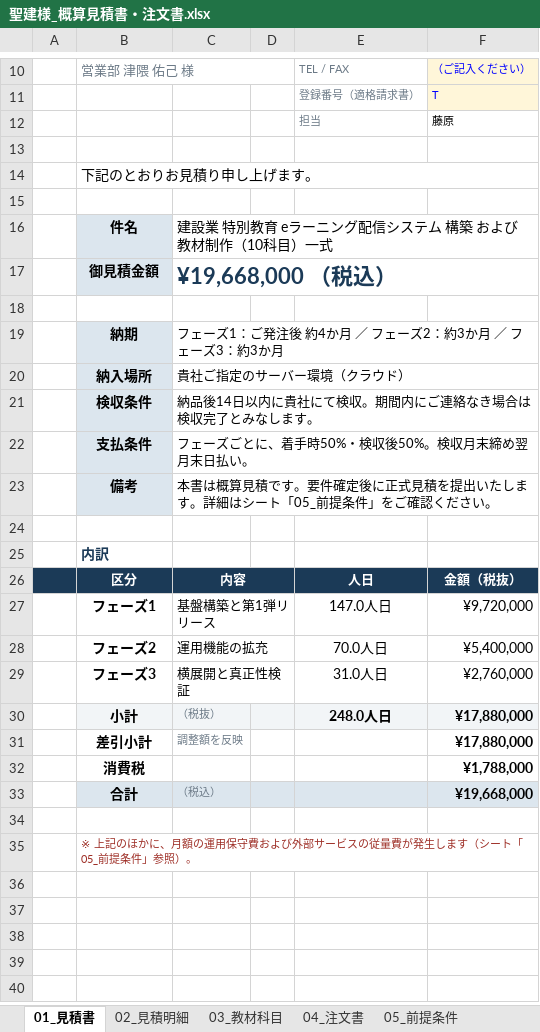
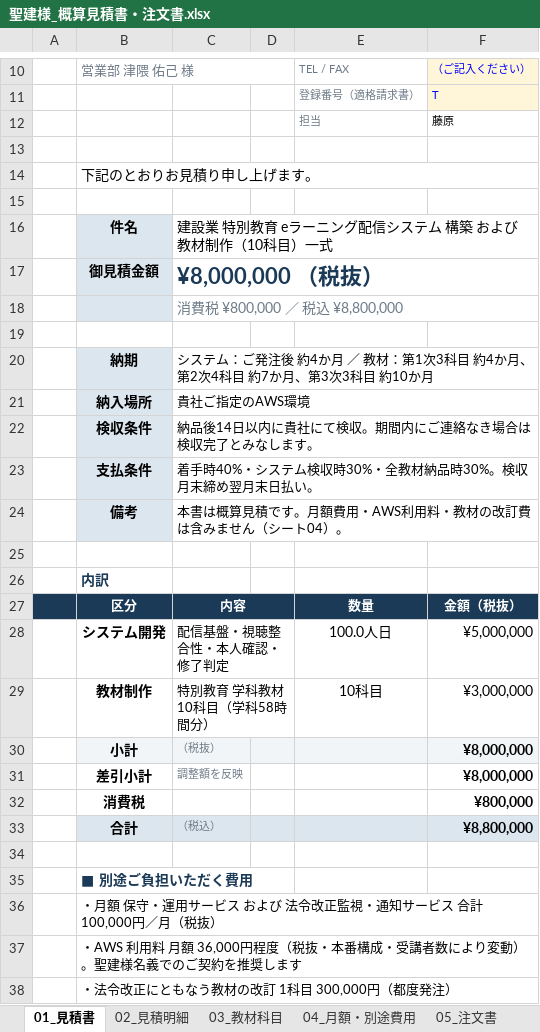
Before and after one commit to fujiwara-superior/-, an Excel workbook: quote/聖建様_概算見積書・注文書.xlsx, sheet 01_見積書, drawn as a sheet; only a part is shown, gaps mark what is left out; values as stored, in another font and other column widths than the file's, no borders; removed rows and columns are numbered as before the commit, all else as after; the diff names each change by its address in the sheet, - before the commit and + after, or states it on an @@ line.

```diff
--- a/quote/聖建様_概算見積書・注文書.xlsx (sheet 01_見積書)
+++ b/quote/聖建様_概算見積書・注文書.xlsx (sheet 01_見積書)
-sheet tab: 04_注文書
+sheet tab: 04_月額・別途費用
-sheet tab: 05_前提条件
+sheet tab: 05_注文書
-C17: ¥19,668,000 （税込）
+C17: ¥8,000,000 （税抜）
+row 18:  |  | 消費税 ¥800,000 ／ 税込 ¥8,800,000
-C20: フェーズ1：ご発注後 約4か月 ／ フェーズ2：約3か月 ／ フェーズ3：約3か月
+C20: システム：ご発注後 約4か月 ／ 教材：第1次3科目 約4か月、第2次4科目 約7か月、第3次3科目 約10か月
-C21: 貴社ご指定のサーバー環境（クラウド）
+C21: 貴社ご指定のAWS環境
-C23: フェーズごとに、着手時50%・検収後50%。検収月末締め翌月末日払い。
+C23: 着手時40%・システム検収時30%・全教材納品時30%。検収月末締め翌月末日払い。
-C24: …積です。要件確定後に正式見積を提出いたします。詳細はシート「05_前提条件」をご確認ください。
+C24: …積です。月額費用・AWS利用料・教材の改訂費は含みません（シート04）。
-E27: 人日
+E27: 数量
-row 27:  | フェーズ1 | 基盤構築と第1弾リリース |  | 147.0人日 | ¥9,720,000
-row 28:  | フェーズ2 | 運用機能の拡充 |  | 70.0人日 | ¥5,400,000
-row 29:  | フェーズ3 | 横展開と真正性検証 |  | 31.0人日 | ¥2,760,000
+row 28:  | システム開発 | 配信基盤・視聴整合性・本人確認・修了判定 |  | 100.0人日 | ¥5,000,000
+row 29:  | 教材制作 | 特別教育 学科教材 10科目（学科58時間分） |  | 10科目 | ¥3,000,000
-E30: 248.0人日
+E30: (empty)
-F30:F31: ¥17,880,000
+F30:F31: ¥8,000,000
-F32: ¥1,788,000
+F32: ¥800,000
-F33: ¥19,668,000
+F33: ¥8,800,000
-B35: ※ 上記のほかに、月額の運用保守費および外部サービスの従量費が発生します（シート「05_前提条件」参照）。
+B35: ■ 別途ご負担いただく費用
@@ B35 bold: off → on, text colour: #9E2F27 → #1B3A57, text size: larger @@
-B35:F35 merged
+row 36:  | ・月額 保守・運用サービス および 法令改正監視・通知サービス 合計 100,000円／月（税抜）
+row 37:  | ・AWS 利用料 月額 36,000円程度（税抜・本番構成・受講者数により変動）。聖建様名義でのご契約を推奨します
+row 38:  | ・法令改正にともなう教材の改訂 1科目 300,000円（都度発注）
```
Also changed, not shown: sheet 02_見積明細, sheet 04_月額・別途費用, sheet 05_注文書, sheet 03_教材科目, other sheet tabs, running/聖建様_ランニングコスト明細.xlsx, 5 other files.
